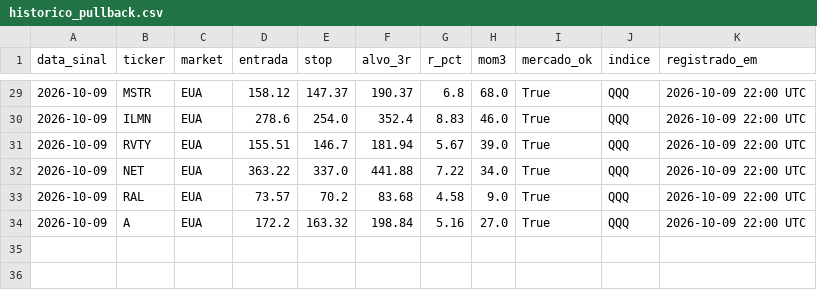
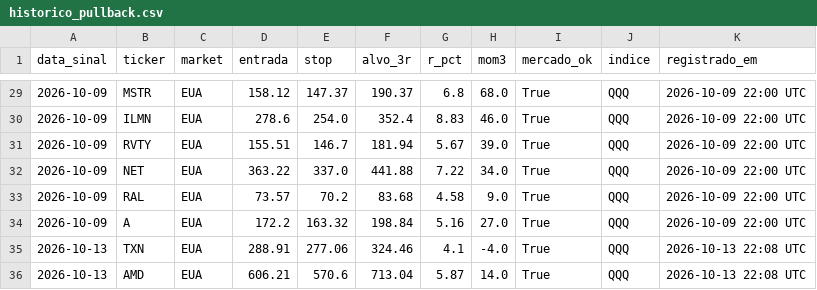
Before and after one commit to cassiocarvalho750-create/TradeDesk, a CSV file: historico_pullback.csv, drawn as a sheet; only a part is shown, gaps mark what is left out; the diff names each change by its address in the sheet, - before the commit and + after, or states it on an @@ line.

```diff
--- a/historico_pullback.csv
+++ b/historico_pullback.csv
+row 35: 2026-10-13 | TXN | EUA | 288.91 | 277.06 | 324.46 | 4.1 | -4.0 | True | QQQ | 2026-10-13 22:08 UTC
+row 36: 2026-10-13 | AMD | EUA | 606.21 | 570.6 | 713.04 | 5.87 | 14.0 | True | QQQ | 2026-10-13 22:08 UTC
```
Also changed, not shown: historico_sinais_didi.csv, historico_sinais_insidebar.csv, 13 other files.
